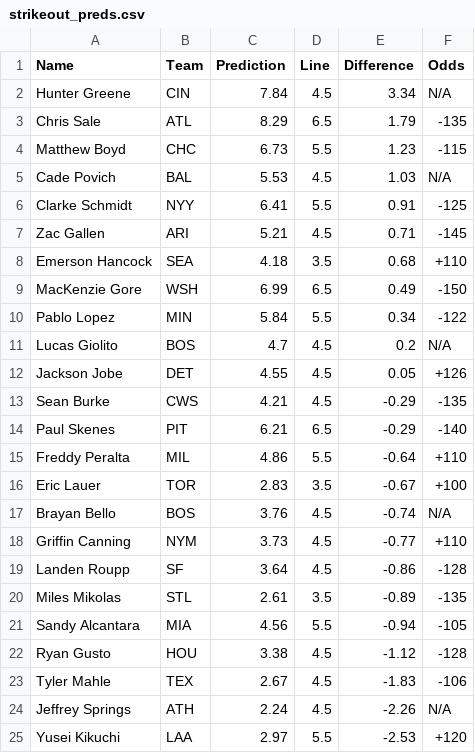
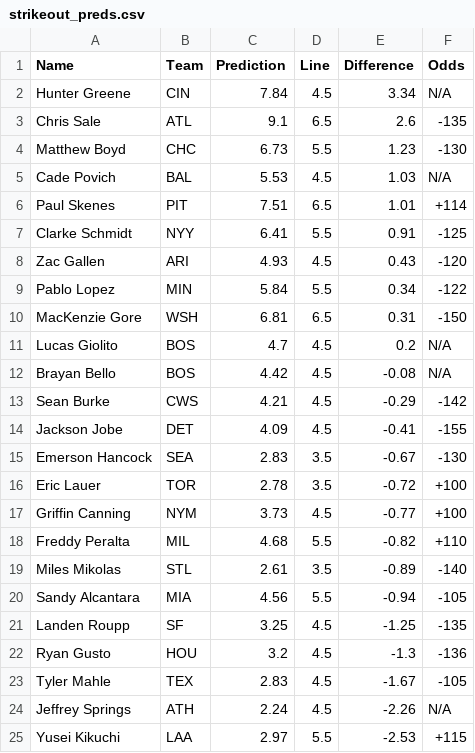
Before and after one commit to bena618/BBSFrontend, a CSV file: model_outputs/strikeout_preds.csv, drawn as a sheet.

Commit message:
Update strikeout_preds.csv from MLB_Models workflow

```diff
--- a/model_outputs/strikeout_preds.csv
+++ b/model_outputs/strikeout_preds.csv
@@ -2,24 +2,24 @@ Name,Team,Prediction,Line,Difference,Odds
 Hunter Greene,CIN,7.84,4.5,3.34,N/A
-Chris Sale,ATL,8.29,6.5,1.79,-135
-Matthew Boyd,CHC,6.73,5.5,1.23,-115
+Chris Sale,ATL,9.1,6.5,2.6,-135
+Matthew Boyd,CHC,6.73,5.5,1.23,-130
 Cade Povich,BAL,5.53,4.5,1.03,N/A
+Paul Skenes,PIT,7.51,6.5,1.01,+114
 Clarke Schmidt,NYY,6.41,5.5,0.91,-125
-Zac Gallen,ARI,5.21,4.5,0.71,-145
-Emerson Hancock,SEA,4.18,3.5,0.68,+110
-MacKenzie Gore,WSH,6.99,6.5,0.49,-150
+Zac Gallen,ARI,4.93,4.5,0.43,-120
 Pablo Lopez,MIN,5.84,5.5,0.34,-122
+MacKenzie Gore,WSH,6.81,6.5,0.31,-150
 Lucas Giolito,BOS,4.7,4.5,0.2,N/A
-Jackson Jobe,DET,4.55,4.5,0.05,+126
-Sean Burke,CWS,4.21,4.5,-0.29,-135
-Paul Skenes,PIT,6.21,6.5,-0.29,-140
-Freddy Peralta,MIL,4.86,5.5,-0.64,+110
-Eric Lauer,TOR,2.83,3.5,-0.67,+100
-Brayan Bello,BOS,3.76,4.5,-0.74,N/A
-Griffin Canning,NYM,3.73,4.5,-0.77,+110
-Landen Roupp,SF,3.64,4.5,-0.86,-128
-Miles Mikolas,STL,2.61,3.5,-0.89,-135
+Brayan Bello,BOS,4.42,4.5,-0.08,N/A
+Sean Burke,CWS,4.21,4.5,-0.29,-142
+Jackson Jobe,DET,4.09,4.5,-0.41,-155
+Emerson Hancock,SEA,2.83,3.5,-0.67,-130
+Eric Lauer,TOR,2.78,3.5,-0.72,+100
+Griffin Canning,NYM,3.73,4.5,-0.77,+100
+Freddy Peralta,MIL,4.68,5.5,-0.82,+110
+Miles Mikolas,STL,2.61,3.5,-0.89,-140
 Sandy Alcantara,MIA,4.56,5.5,-0.94,-105
-Ryan Gusto,HOU,3.38,4.5,-1.12,-128
-Tyler Mahle,TEX,2.67,4.5,-1.83,-106
+Landen Roupp,SF,3.25,4.5,-1.25,-135
+Ryan Gusto,HOU,3.2,4.5,-1.3,-136
+Tyler Mahle,TEX,2.83,4.5,-1.67,-105
 Jeffrey Springs,ATH,2.24,4.5,-2.26,N/A
-Yusei Kikuchi,LAA,2.97,5.5,-2.53,+120
+Yusei Kikuchi,LAA,2.97,5.5,-2.53,+115
```
